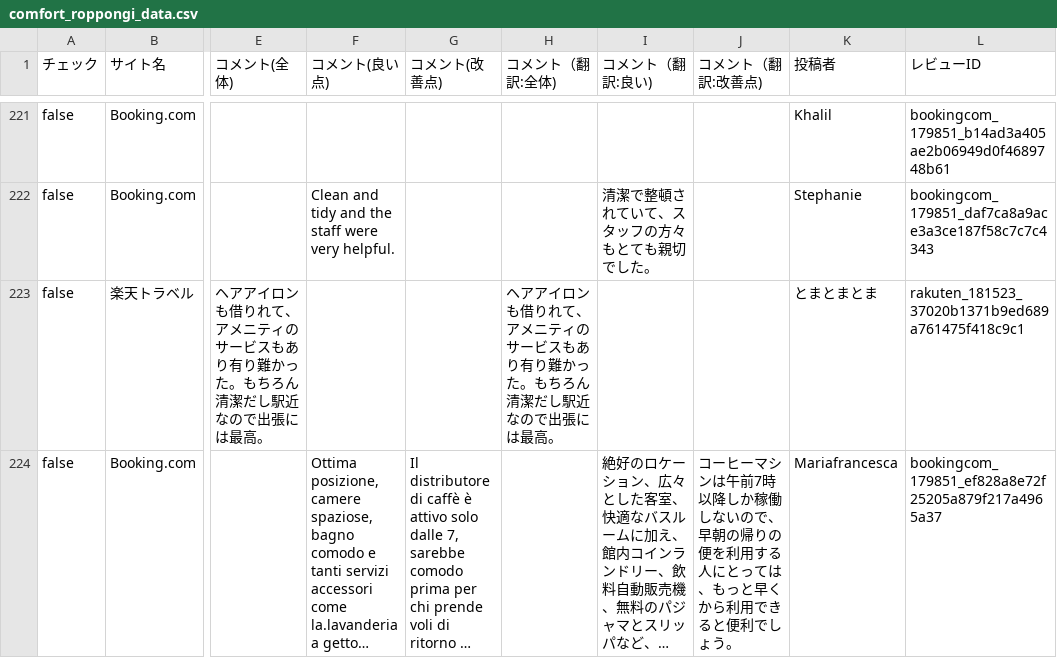
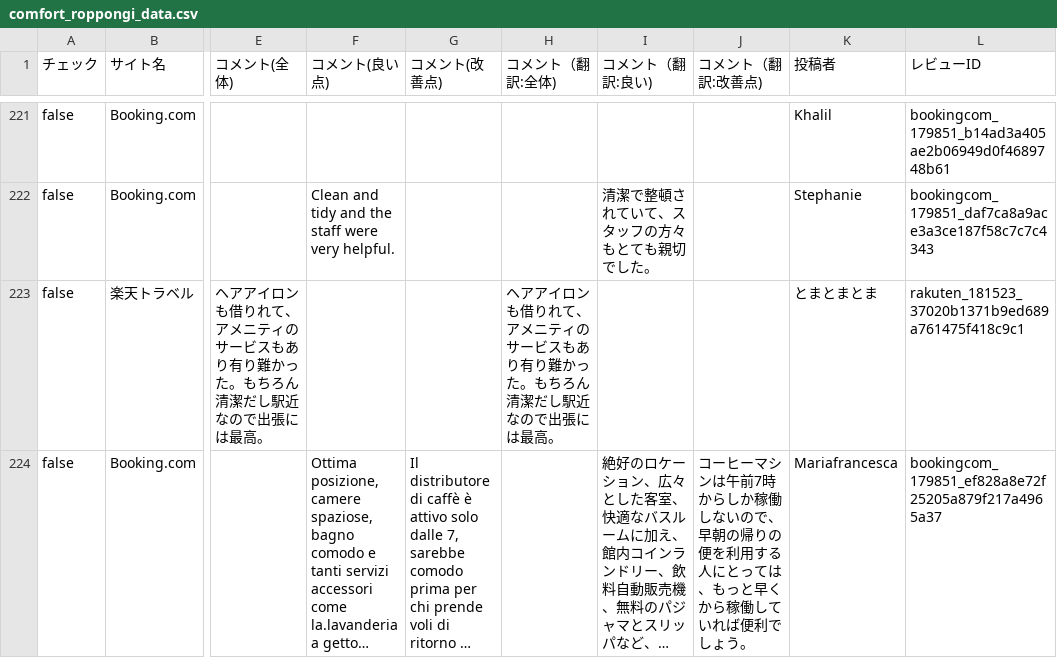
Before and after one commit to TAKAHASHIMITSUGU329/primechange-portal, a CSV file: データ/ホテル口コミデータ/comfort_roppongi_data.csv, drawn as a sheet; only a part is shown, gaps mark what is left out; long unchanged cells end in …; the diff covers the shown part only; the diff names each change by its address in the sheet, - before the commit and + after, or states it on an @@ line.

```diff
--- a/データ/ホテル口コミデータ/comfort_roppongi_data.csv
+++ b/データ/ホテル口コミデータ/comfort_roppongi_data.csv
-J224 (コメント（翻訳:改善点)): …午前7時以降しか稼働しないので、早朝の帰りの便を利用する人にとっては、もっと早くから利用できると便利でし…
+J224 (コメント（翻訳:改善点)): …午前7時からしか稼働しないので、早朝の帰りの便を利用する人にとっては、もっと早くから稼働していれば便利でし…
```
Also changed, not shown: 17 edited cells elsewhere in this file, データ/ホテル口コミデータ/comfort_era_higashikanda_data.csv, データ/ホテル口コミデータ/comfort_yokohama_kannai_data.csv, 45 other files.
